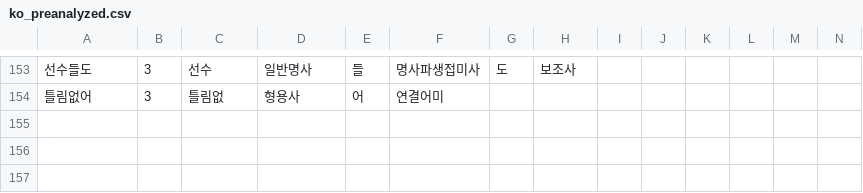
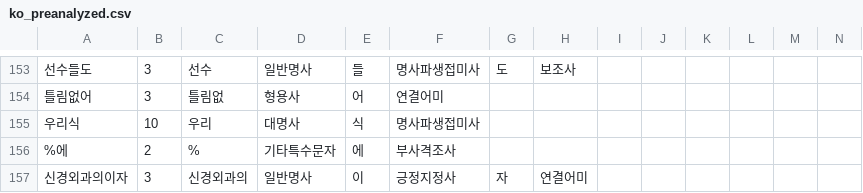
Before and after one commit to Ink-14/KKORI, a CSV file: backend/src/tokenizations/ko_preanalyzed.csv, drawn as a sheet; only a part is shown, gaps mark what is left out; the diff names each change by its address in the sheet, - before the commit and + after, or states it on an @@ line.

```diff
--- a/backend/src/tokenizations/ko_preanalyzed.csv
+++ b/backend/src/tokenizations/ko_preanalyzed.csv
+row 155: 우리식 | 10 | 우리 | 대명사 | 식 | 명사파생접미사
+row 156: %에 | 2 | % | 기타특수문자 | 에 | 부사격조사
+row 157: 신경외과의이자 | 3 | 신경외과의 | 일반명사 | 이 | 긍정지정사 | 자 | 연결어미
```
Also changed, not shown: backend/src/tokenizations/ko_dictionary.csv, 8 other files.
